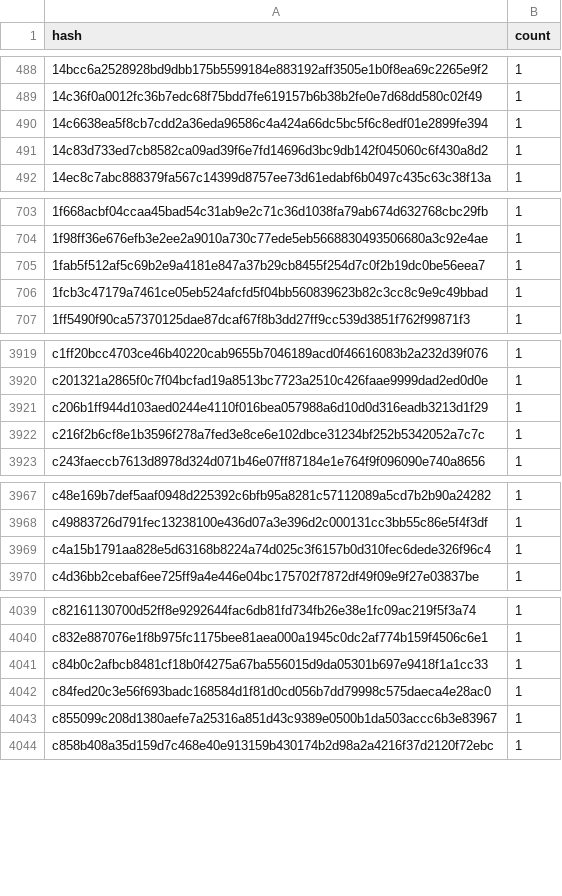
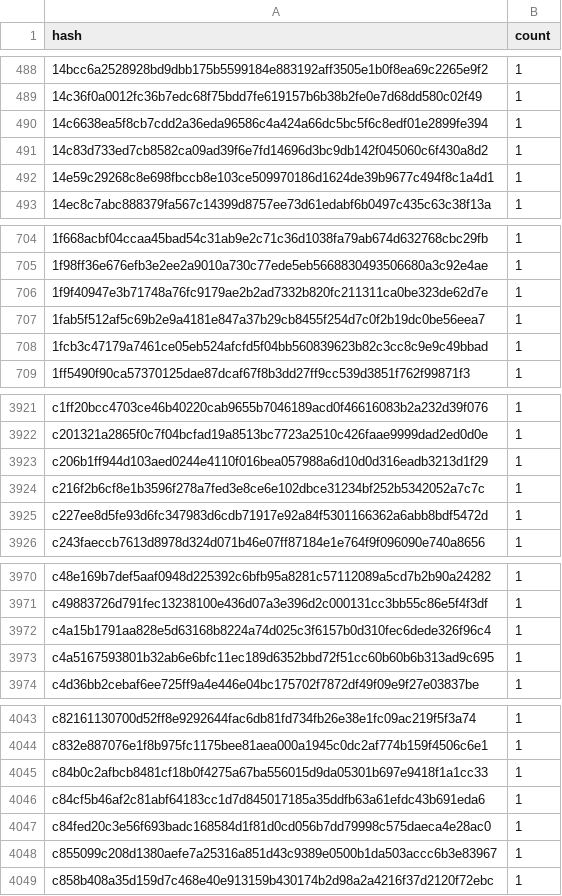
Before and after one commit to stellar-experimental/contract-wasms, a CSV file: analysis/dupe-code.csv, drawn as a sheet; only a part is shown, gaps mark what is left out; the diff names each change by its address in the sheet, - before the commit and + after, or states it on an @@ line.

```diff
--- a/analysis/dupe-code.csv
+++ b/analysis/dupe-code.csv
+row 492: 14e59c29268c8e698fbccb8e103ce509970186d1624de39b9677c494f8c1a4d1 | 1
+row 706: 1f9f40947e3b71748a76fc9179ae2b2ad7332b820fc211311ca0be323de62d7e | 1
+row 3925: c227ee8d5fe93d6fc347983d6cdb71917e92a84f5301166362a6abb8bdf5472d | 1
+row 3973: c4a5167593801b32ab6e6bfc11ec189d6352bbd72f51cc60b60b6b313ad9c695 | 1
+row 4046: c84cf5b46af2c81abf64183cc1d7d845017185a35ddfb63a61efdc43b691eda6 | 1
```
Also changed, not shown: analysis/count_instances_per_wasm.csv, analysis/find_error_name_collision_with_sdk_results.csv, 53 other files.
